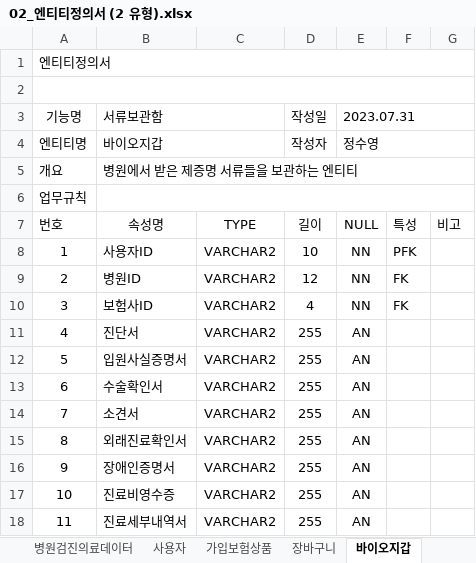
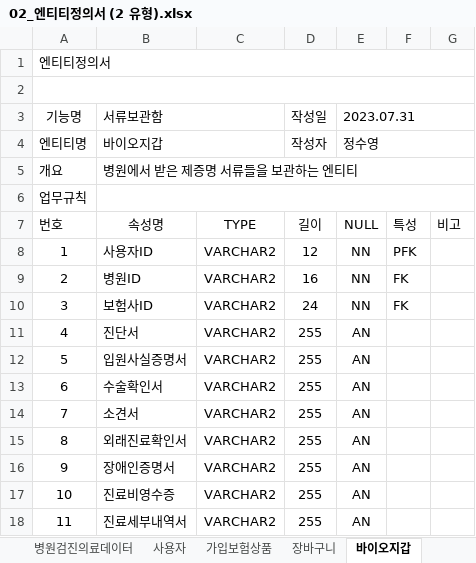
Before and after one commit to jsy8315/FINAL_PROJECT_KOPO, an Excel workbook: 02_엔티티정의서 (2 유형).xlsx, sheet 바이오지갑, drawn as a sheet; values as stored, in another font and other column widths than the file's, no borders; the diff names each change by its address in the sheet, - before the commit and + after, or states it on an @@ line.

Commit message:
엔티티정의서 2유형 수정 & 테이블정의서 바이오지갑까지 작성완료

```diff
--- a/02_엔티티정의서 (2 유형).xlsx (sheet 바이오지갑)
+++ b/02_엔티티정의서 (2 유형).xlsx (sheet 바이오지갑)
-D8 (작성일): 10
+D8 (작성일): 12
-D9 (작성일): 12
+D9 (작성일): 16
-D10 (작성일): 4
+D10 (작성일): 24
```
Also changed, not shown: sheet 가입보험상품, sheet 장바구니, sheet 병원검진의료데이터, sheet 보험상품, sheet 사용자, sheet 건강보험공단검진의료데이터, 1 other file.
